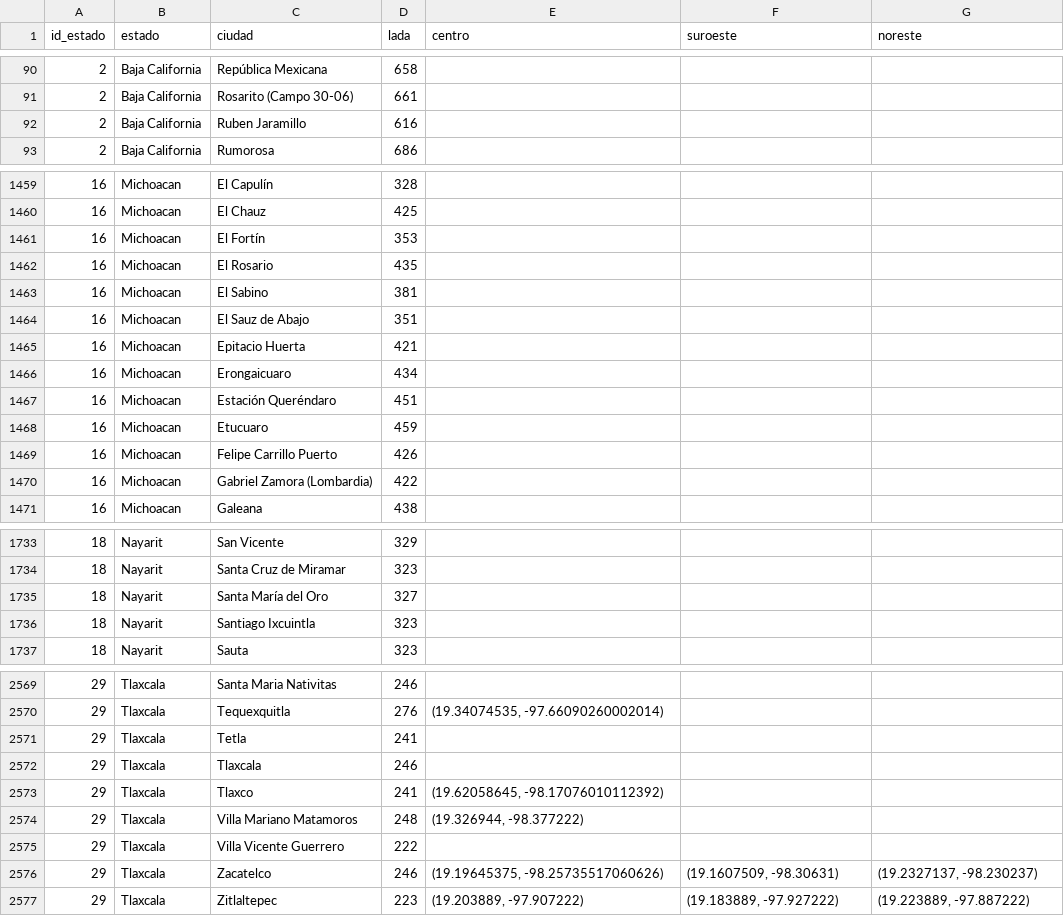
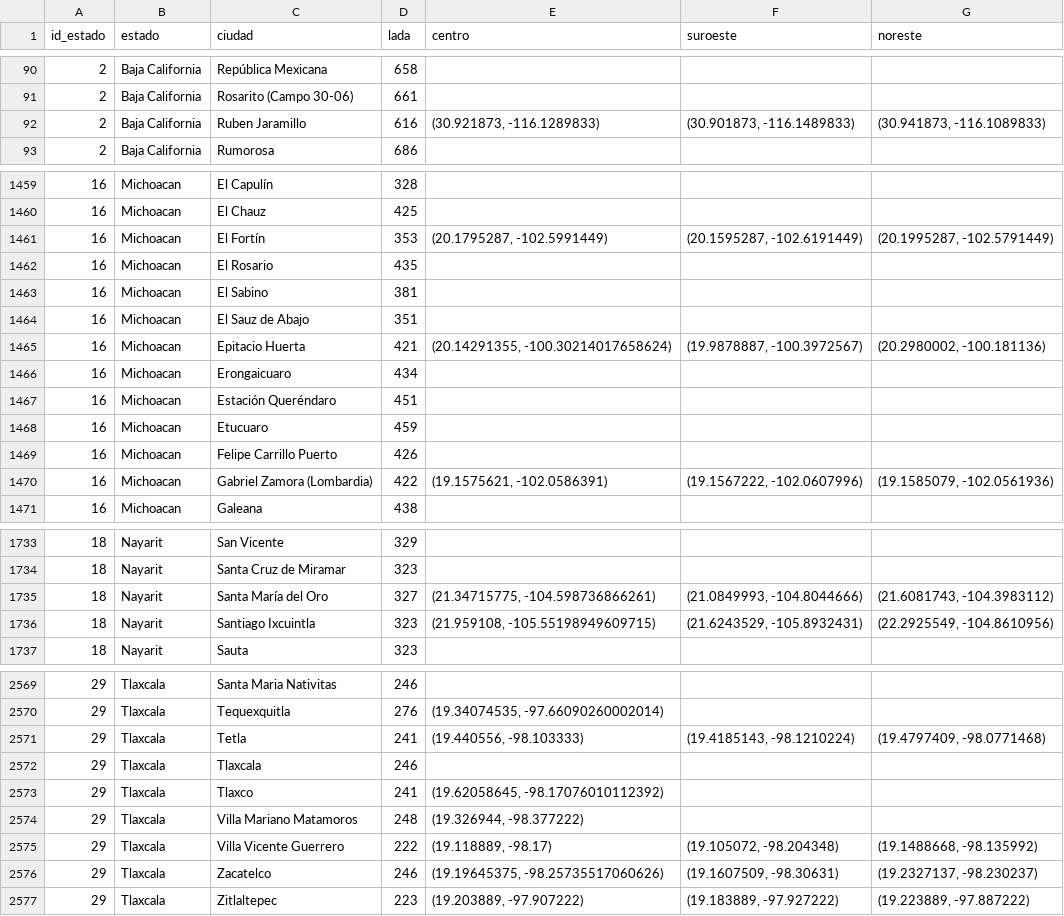
Before and after one commit to Pmz94/data-science, a CSV file: catalogos/ciudades.csv, drawn as a sheet; only a part is shown, gaps mark what is left out; the diff covers the shown part only.

```diff
--- a/catalogos/ciudades.csv
+++ b/catalogos/ciudades.csv
@@ -91,3 +91,3 @@ id_estado,estado,ciudad,lada,centro,suroeste,noreste
 2,Baja California,Rosarito (Campo 30-06),661,,,
-2,Baja California,Ruben Jaramillo,616,,,
+2,Baja California,Ruben Jaramillo,616,"(30.921873, -116.1289833)","(30.901873, -116.1489833)","(30.941873, -116.1089833)"
 2,Baja California,Rumorosa,686,,,
@@ -1460,3 +1460,3 @@ id_estado,estado,ciudad,lada,centro,suroeste,noreste
 16,Michoacan,El Chauz,425,,,
-16,Michoacan,El Fortín,353,,,
+16,Michoacan,El Fortín,353,"(20.1795287, -102.5991449)","(20.1595287, -102.6191449)","(20.1995287, -102.5791449)"
 16,Michoacan,El Rosario,435,,,
@@ -1464,3 +1464,3 @@ id_estado,estado,ciudad,lada,centro,suroeste,noreste
 16,Michoacan,El Sauz de Abajo,351,,,
-16,Michoacan,Epitacio Huerta,421,,,
+16,Michoacan,Epitacio Huerta,421,"(20.14291355, -100.30214017658624)","(19.9878887, -100.3972567)","(20.2980002, -100.181136)"
 16,Michoacan,Erongaicuaro,434,,,
@@ -1469,3 +1469,3 @@ id_estado,estado,ciudad,lada,centro,suroeste,noreste
 16,Michoacan,Felipe Carrillo Puerto,426,,,
-16,Michoacan,Gabriel Zamora (Lombardia),422,,,
+16,Michoacan,Gabriel Zamora (Lombardia),422,"(19.1575621, -102.0586391)","(19.1567222, -102.0607996)","(19.1585079, -102.0561936)"
 16,Michoacan,Galeana,438,,,
@@ -1734,4 +1734,4 @@ id_estado,estado,ciudad,lada,centro,suroeste,noreste
 18,Nayarit,Santa Cruz de Miramar,323,,,
-18,Nayarit,Santa María del Oro,327,,,
-18,Nayarit,Santiago Ixcuintla,323,,,
+18,Nayarit,Santa María del Oro,327,"(21.34715775, -104.598736866261)","(21.0849993, -104.8044666)","(21.6081743, -104.3983112)"
+18,Nayarit,Santiago Ixcuintla,323,"(21.959108, -105.55198949609715)","(21.6243529, -105.8932431)","(22.2925549, -104.8610956)"
 18,Nayarit,Sauta,323,,,
@@ -2570,3 +2570,3 @@ id_estado,estado,ciudad,lada,centro,suroeste,noreste
 29,Tlaxcala,Tequexquitla,276,"(19.34074535, -97.66090260002014)",,
-29,Tlaxcala,Tetla,241,,,
+29,Tlaxcala,Tetla,241,"(19.440556, -98.103333)","(19.4185143, -98.1210224)","(19.4797409, -98.0771468)"
 29,Tlaxcala,Tlaxcala,246,,,
@@ -2574,3 +2574,3 @@ id_estado,estado,ciudad,lada,centro,suroeste,noreste
 29,Tlaxcala,Villa Mariano Matamoros,248,"(19.326944, -98.377222)",,
-29,Tlaxcala,Villa Vicente Guerrero,222,,,
+29,Tlaxcala,Villa Vicente Guerrero,222,"(19.118889, -98.17)","(19.105072, -98.204348)","(19.1488668, -98.135992)"
 29,Tlaxcala,Zacatelco,246,"(19.19645375, -98.25735517060626)","(19.1607509, -98.30631)","(19.2327137, -98.230237)"
```
Also changed, not shown: 101 edited cells elsewhere in this file, 1 other file.
